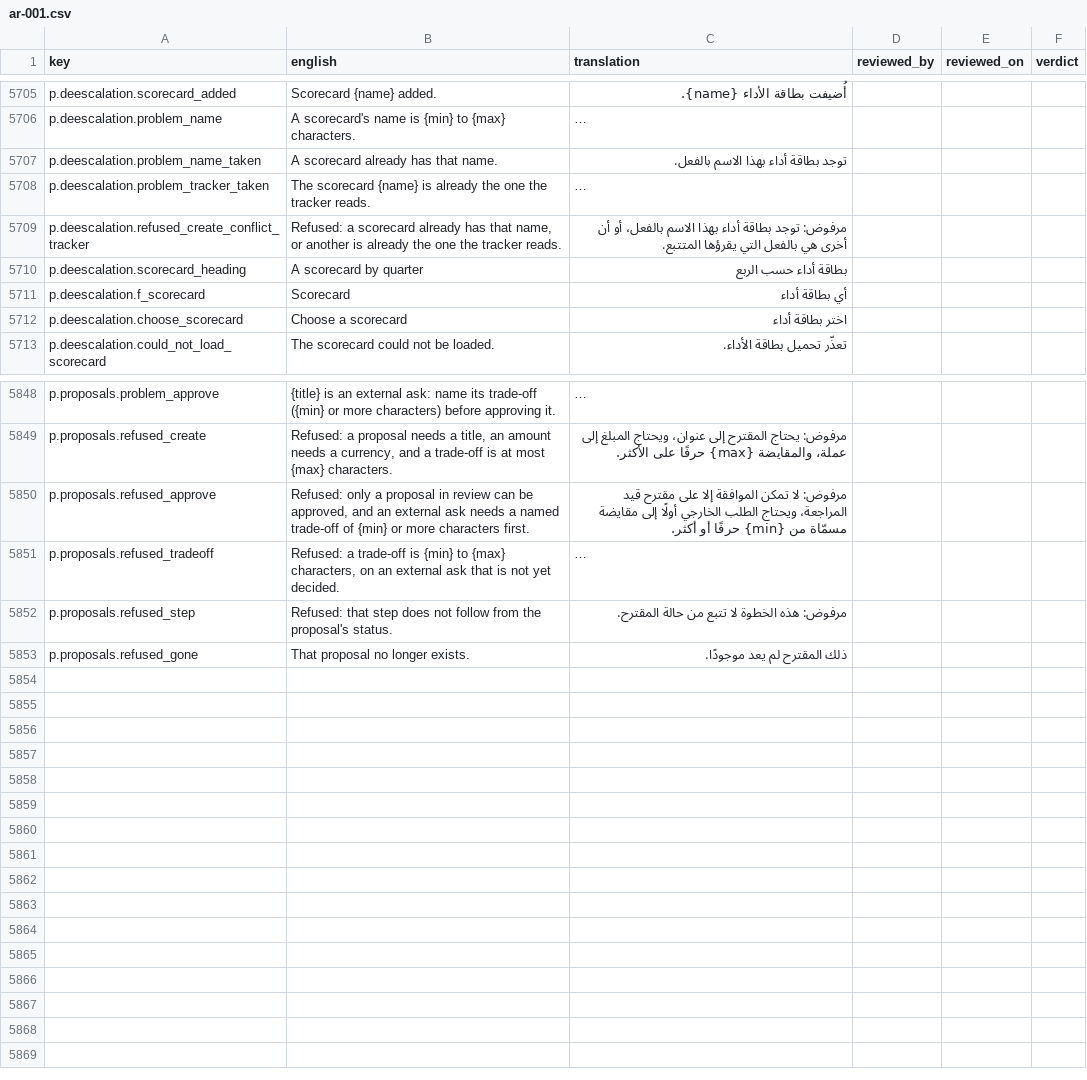
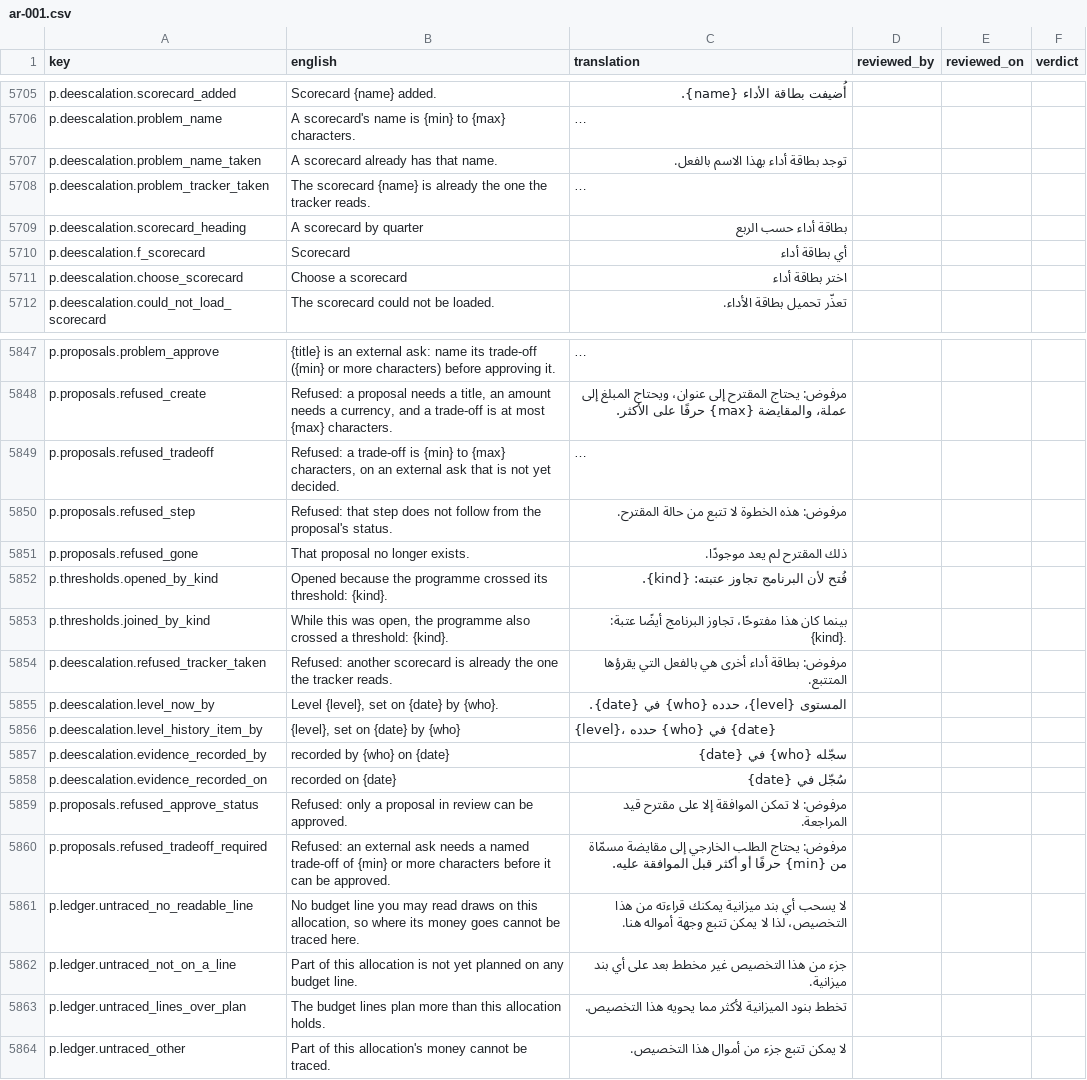
Before and after one commit to project-portfolio-management/project-portfolio-management, a CSV file: governance/translation-reviews/ar-001.csv, drawn as a sheet; only a part is shown, gaps mark what is left out; long unchanged cells end in …; removed rows and columns are numbered as before the commit, all else as after; the diff names each change by its address in the sheet, - before the commit and + after, or states it on an @@ line.

```diff
--- a/governance/translation-reviews/ar-001.csv
+++ b/governance/translation-reviews/ar-001.csv
-row 5709: p.deescalation.refused_create_conflict_tracker | Refused: a scorecard already has that name, or another is already the one the tracker reads. | مرفوض: توجد بطاقة أداء بهذا الاسم بالفعل، أو أن أخرى هي بالفعل التي يقرؤها المتتبع.
-row 5850: p.proposals.refused_approve | Refused: only a proposal in review can be approved, and an external ask needs a named trade-off of {min} or more characters first. | مرفوض: لا تمكن الموافقة إلا على مقترح قيد المراجعة، ويحتاج الطلب الخارجي أولًا إلى مقايضة مسمّاة من {min} حرفًا أو أكثر.
+row 5852: p.thresholds.opened_by_kind | Opened because the programme crossed its threshold: {kind}. | فُتح لأن البرنامج تجاوز عتبته: {kind}.
+row 5853: p.thresholds.joined_by_kind | While this was open, the programme also crossed a threshold: {kind}. | بينما كان هذا مفتوحًا، تجاوز البرنامج أيضًا عتبة: {kind}.
+row 5854: p.deescalation.refused_tracker_taken | Refused: another scorecard is already the one the tracker reads. | مرفوض: بطاقة أداء أخرى هي بالفعل التي يقرؤها المتتبع.
+row 5855: p.deescalation.level_now_by | Level {level}, set on {date} by {who}. | المستوى {level}، حدده {who} في {date}.
+row 5856: p.deescalation.level_history_item_by | {level}, set on {date} by {who} | {level}، حدده {who} في {date}
+row 5857: p.deescalation.evidence_recorded_by | recorded by {who} on {date} | سجّله {who} في {date}
+row 5858: p.deescalation.evidence_recorded_on | recorded on {date} | سُجّل في {date}
+row 5859: p.proposals.refused_approve_status | Refused: only a proposal in review can be approved. | مرفوض: لا تمكن الموافقة إلا على مقترح قيد المراجعة.
+row 5860: p.proposals.refused_tradeoff_required | Refused: an external ask needs a named trade-off of {min} or more characters before it can be approved. | مرفوض: يحتاج الطلب الخارجي إلى مقايضة مسمّاة من {min} حرفًا أو أكثر قبل الموافقة عليه.
+row 5861: p.ledger.untraced_no_readable_line | No budget line you may read draws on this allocation, so where its money goes cannot be traced here. | لا يسحب أي بند ميزانية يمكنك قراءته من هذا التخصيص، لذا لا يمكن تتبع وجهة أمواله هنا.
+row 5862: p.ledger.untraced_not_on_a_line | Part of this allocation is not yet planned on any budget line. | جزء من هذا التخصيص غير مخطط بعد على أي بند ميزانية.
+row 5863: p.ledger.untraced_lines_over_plan | The budget lines plan more than this allocation holds. | تخطط بنود الميزانية لأكثر مما يحويه هذا التخصيص.
+row 5864: p.ledger.untraced_other | Part of this allocation's money cannot be traced. | لا يمكن تتبع جزء من أموال هذا التخصيص.
```
Also changed, not shown: governance/translation-reviews/de-001.csv, governance/translation-reviews/de-de.csv, 42 other files.
